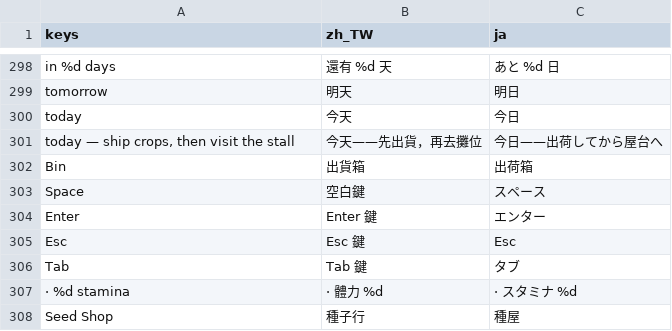
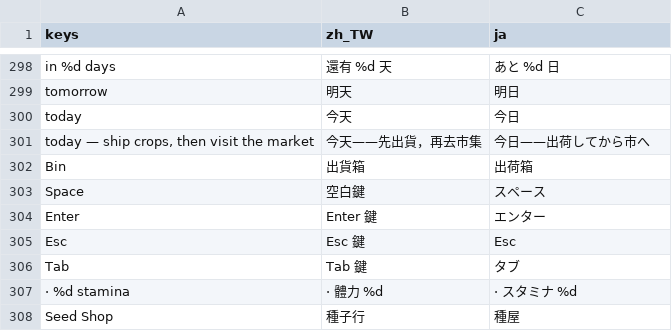
Before and after one commit to cwchanap/phoenix, a CSV file: assets/i18n/strings.csv, drawn as a sheet; only a part is shown, gaps mark what is left out.

```diff
--- a/assets/i18n/strings.csv
+++ b/assets/i18n/strings.csv
@@ -300,3 +300,3 @@ tomorrow,明天,明日
 today,今天,今日
-"today — ship crops, then visit the stall",今天——先出貨，再去攤位,今日——出荷してから屋台へ
+"today — ship crops, then visit the market",今天——先出貨，再去市集,今日——出荷してから市へ
 Bin,出貨箱,出荷箱
```
Also changed, not shown: 6 other files.
